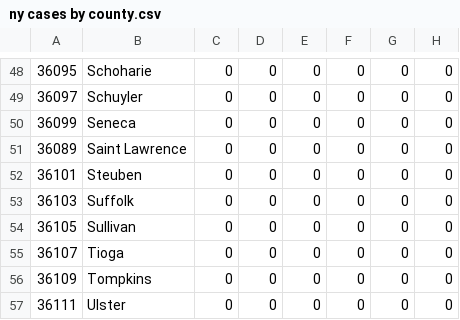
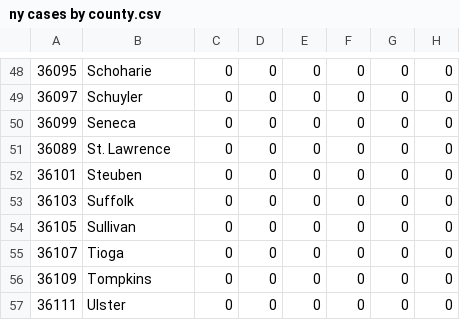
Before and after one commit to PEESEgroup/PEESE-COVID19, a CSV file: ny cases by county.csv, drawn as a sheet; only a part is shown, gaps mark what is left out; the diff names each change by its address in the sheet, - before the commit and + after, or states it on an @@ line.

Commit message:
Changed county name back to original

```diff
--- a/ny cases by county.csv
+++ b/ny cases by county.csv
-B51: Saint Lawrence
+B51: St. Lawrence
```
